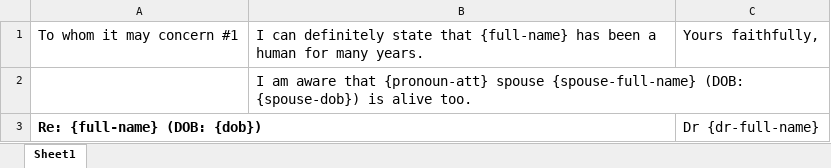
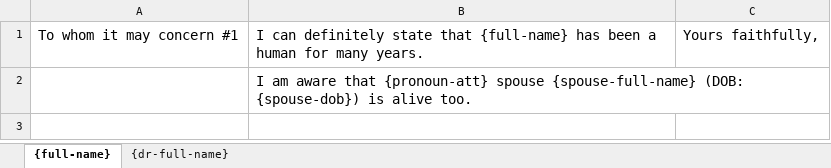
Before and after one commit to aiurovet/xnx, an Excel workbook: examples/ms_office/inp/sample1.xlsx, sheet {full-name}, drawn as a sheet; values as stored, in another font and other column widths than the file's, no borders; charts and pictures not drawn; the diff names each change by its address in the sheet, - before the commit and + after, or states it on an @@ line.

Commit message:
Fixed expansion of keywords and split smaple xlsx in two sheets

```diff
--- a/examples/ms_office/inp/sample1.xlsx (sheet {full-name})
+++ b/examples/ms_office/inp/sample1.xlsx (sheet {full-name})
-sheet tab: Sheet1
+sheet tab: {full-name}
+sheet tab: {dr-full-name}
-row 3: Re: {full-name} (DOB: {dob}) |  | Dr {dr-full-name}
```
Also changed, not shown: charts or pictures, examples/ms_office/inp/sample2.xlsx, 3 other files.
